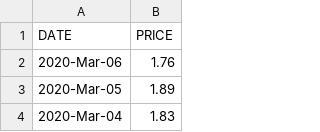
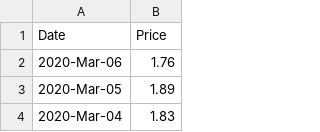
Before and after one commit to Jchinonso/data_wragler, a CSV file: csv/daily_prices.csv, drawn as a sheet; only a part is shown.

```diff
--- a/csv/daily_prices.csv
+++ b/csv/daily_prices.csv
@@ -1,2 +1,2 @@
-DATE, PRICE
+Date, Price
 2020-Mar-06,1.76
```
Also changed, not shown: csv/monthly_prices.csv, 1 other file.
